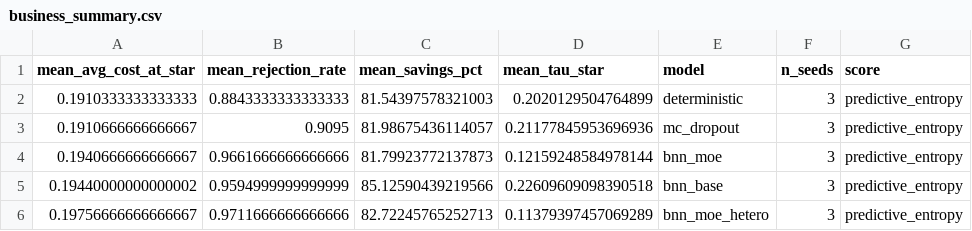
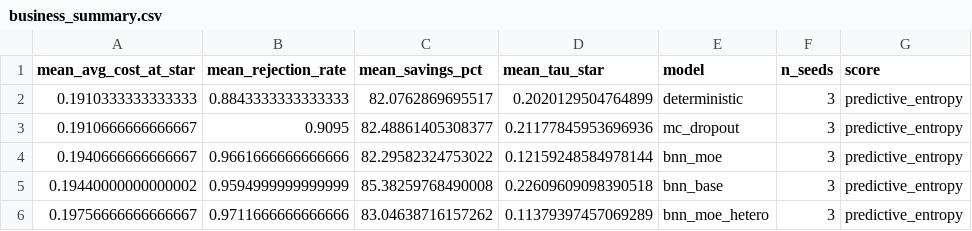
Before and after one commit to emmareysanchez/Bayesian-Sentiment-Analysis, a CSV file: proyecto_prob/proyecto_ia_probabilistica/experiments/results/business/business_summary.csv, drawn as a sheet.

```diff
--- a/proyecto_prob/proyecto_ia_probabilistica/experiments/results/business/business_summary.csv
+++ b/proyecto_prob/proyecto_ia_probabilistica/experiments/results/business/business_summary.csv
@@ -1,6 +1,6 @@
 mean_avg_cost_at_star,mean_rejection_rate,mean_savings_pct,mean_tau_star,model,n_seeds,score
-0.1910333333333333,0.8843333333333333,81.54397578321003,0.2020129504764899,deterministic,3,predictive_entropy
-0.1910666666666667,0.9095,81.98675436114057,0.21177845953696936,mc_dropout,3,predictive_entropy
-0.1940666666666667,0.9661666666666666,81.79923772137873,0.12159248584978144,bnn_moe,3,predictive_entropy
-0.19440000000000002,0.9594999999999999,85.12590439219566,0.22609609098390518,bnn_base,3,predictive_entropy
-0.19756666666666667,0.9711666666666666,82.72245765252713,0.11379397457069289,bnn_moe_hetero,3,predictive_entropy
+0.1910333333333333,0.8843333333333333,82.0762869695517,0.2020129504764899,deterministic,3,predictive_entropy
+0.1910666666666667,0.9095,82.48861405308377,0.21177845953696936,mc_dropout,3,predictive_entropy
+0.1940666666666667,0.9661666666666666,82.29582324753022,0.12159248584978144,bnn_moe,3,predictive_entropy
+0.19440000000000002,0.9594999999999999,85.38259768490008,0.22609609098390518,bnn_base,3,predictive_entropy
+0.19756666666666667,0.9711666666666666,83.04638716157262,0.11379397457069289,bnn_moe_hetero,3,predictive_entropy
```
Also changed, not shown: proyecto_prob/proyecto_ia_probabilistica/experiments/results/business/business_analysis.csv, 7 other files.
